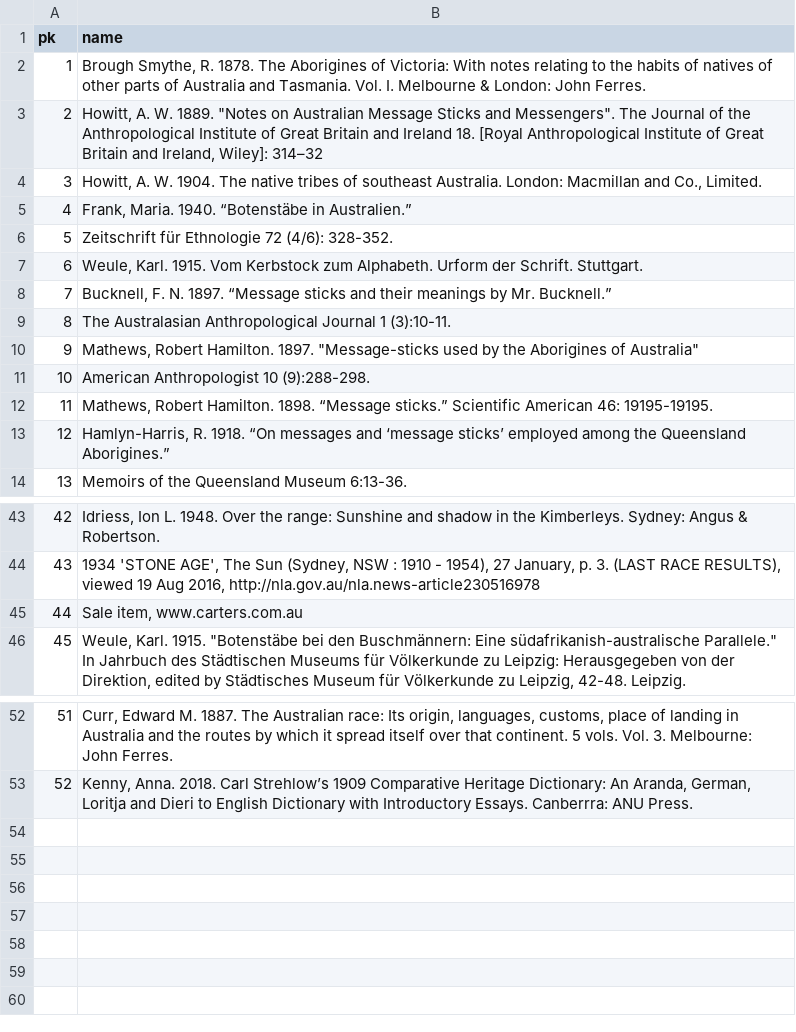
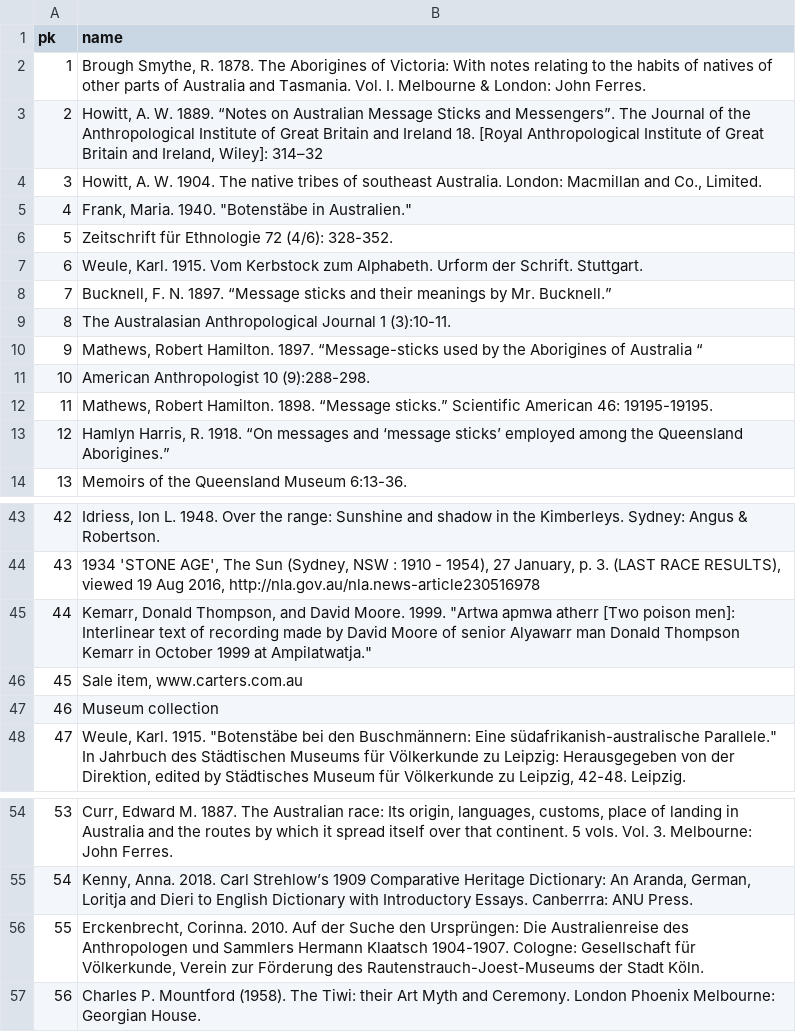
Before and after one commit to clld/amsd-data, a CSV file: raw/source_citation.csv, drawn as a sheet; only a part is shown, gaps mark what is left out; addresses are those after the commit; the diff names each change by its address in the sheet, - before the commit and + after, or states it on an @@ line.

```diff
--- a/raw/source_citation.csv
+++ b/raw/source_citation.csv
-B3 (name): …W. 1889. "Notes on Australian Message Sticks and Messengers". The Journal…
+B3 (name): …W. 1889. “Notes on Australian Message Sticks and Messengers”. The Journal…
-B5 (name): …Maria. 1940. “Botenstäbe in Australien.”
+B5 (name): …Maria. 1940. "Botenstäbe in Australien."
-B10 (name): …Hamilton. 1897. "Message-sticks used by the Aborigines of Australia"
+B10 (name): …Hamilton. 1897. “Message-sticks used by the Aborigines of Australia “
-B13 (name): Hamlyn-Harris, R. 1918.…
+B13 (name): Hamlyn Harris, R. 1918.…
+row 45: 44 | Kemarr, Donald Thompson, and David Moore. 1999. "Artwa apmwa atherr [Two poison men]: Interlinear text of recording made by David Moore of senior Alyawarr man Donald Thompson Kemarr in October 1999 at Ampilatwatja."
@@ column A (pk) renumbered between rows 46 and 55 @@
+row 47: 46 | Museum collection
+row 56: 55 | Erckenbrecht, Corinna. 2010. Auf der Suche den Ursprüngen: Die Australienreise des Anthropologen und Sammlers Hermann Klaatsch 1904-1907. Cologne: Gesellschaft für Völkerkunde, Verein zur Förderung des Rautenstrauch-Joest-Museums der Stadt Köln.
+row 57: 56 | Charles P. Mountford (1958). The Tiwi: their Art Myth and Ceremony. London Phoenix Melbourne: Georgian House.
```
Also changed, not shown: raw/ling_area.csv, raw/x_sticks_data_entry.csv, 14 other files.
